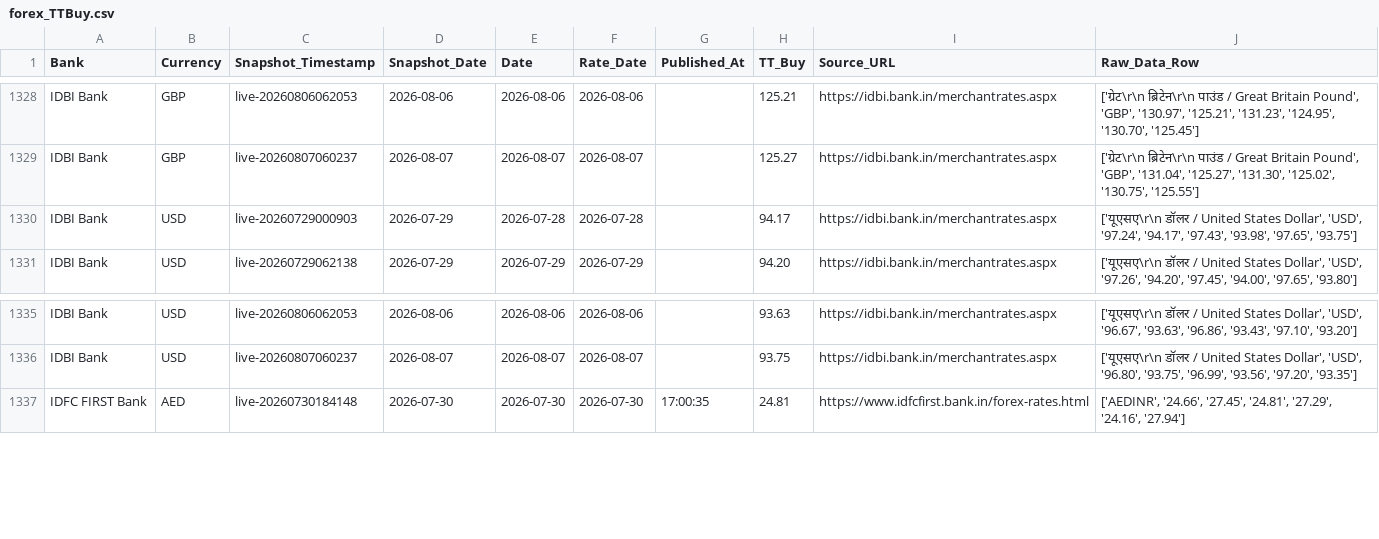
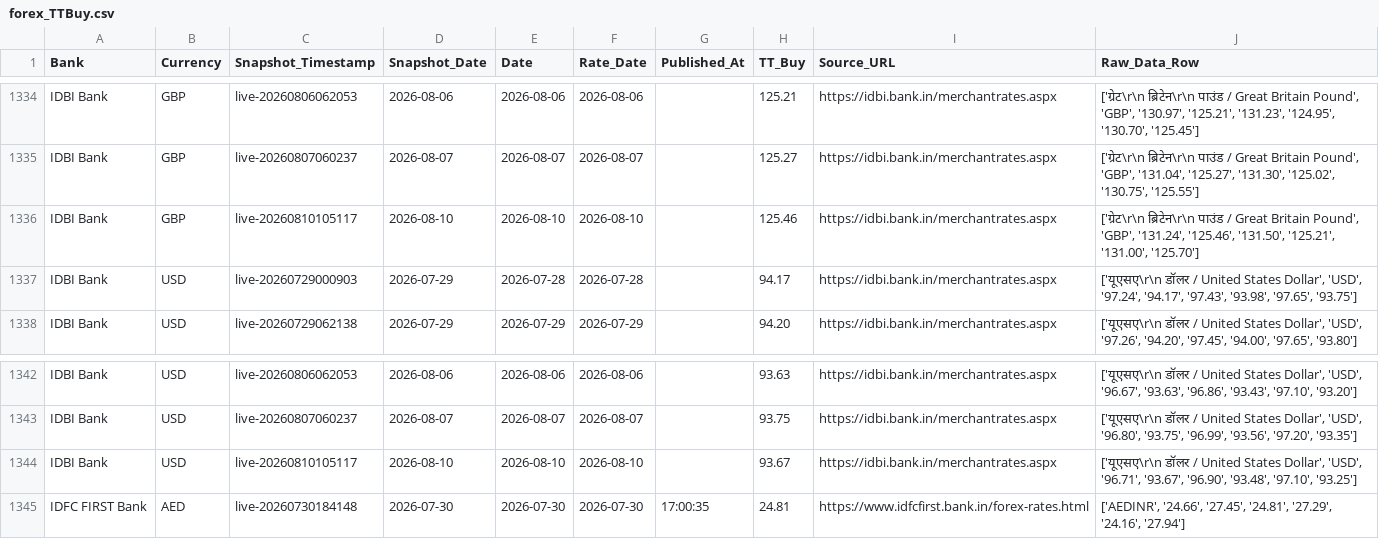
Before and after one commit to RakshithNM/ttbuy-dashboard, a CSV file: data/forex_TTBuy.csv, drawn as a sheet; only a part is shown, gaps mark what is left out; the diff covers the shown part only; the diff names each change by its address in the sheet, - before the commit and + after, or states it on an @@ line.

```diff
--- a/data/forex_TTBuy.csv
+++ b/data/forex_TTBuy.csv
+row 1336: IDBI Bank | GBP | live-20260810105117 | 2026-08-10 | 2026-08-10 | 2026-08-10 |  | 125.46 | https://idbi.bank.in/merchantrates.aspx | ['ग्रेट\r\n ब्रिटेन\r\n पाउंड / Great Britain Pound', 'GBP', '131.24', '125.46', '131.50', '125.21', '131.00', '125.70']
+row 1344: IDBI Bank | USD | live-20260810105117 | 2026-08-10 | 2026-08-10 | 2026-08-10 |  | 93.67 | https://idbi.bank.in/merchantrates.aspx | ['यूएसए\r\n डॉलर / United States Dollar', 'USD', '96.71', '93.67', '96.90', '93.48', '97.10', '93.25']
```
Also changed, not shown: 10 added rows elsewhere in this file, data/axis_TTBuy.csv, data/bandhan_TTBuy.csv, 27 other files.
